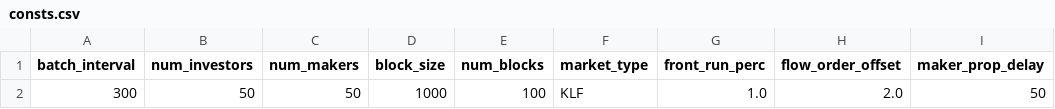
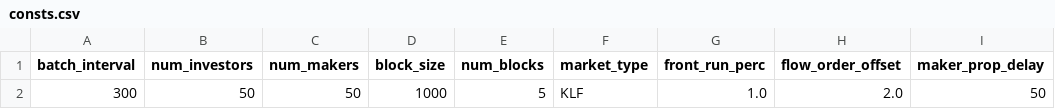
Before and after one commit to JasonVranek/MarketSim, a CSV file: configs/consts.csv, drawn as a sheet; only a part is shown; the diff names each change by its address in the sheet, - before the commit and + after, or states it on an @@ line.

```diff
--- a/configs/consts.csv
+++ b/configs/consts.csv
-E2 (num_blocks): 100
+E2 (num_blocks): 5
```
Also changed, not shown: 11 other files.
